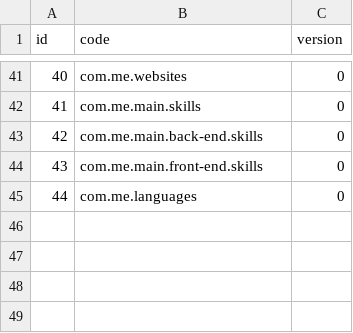
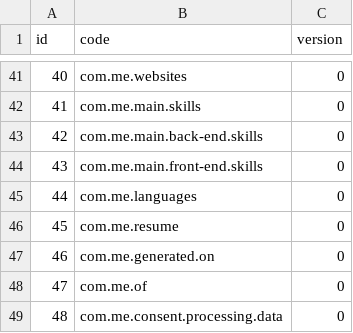
Before and after one commit to goto-eof/minerva-europass, a CSV file: src/main/resources/database/data/translation-code.csv, drawn as a sheet; only a part is shown, gaps mark what is left out; the diff names each change by its address in the sheet, - before the commit and + after, or states it on an @@ line.

```diff
--- a/src/main/resources/database/data/translation-code.csv
+++ b/src/main/resources/database/data/translation-code.csv
+row 46: 45 | com.me.resume | 0
+row 47: 46 | com.me.generated.on | 0
+row 48: 47 | com.me.of | 0
+row 49: 48 | com.me.consent.processing.data | 0
```
Also changed, not shown: src/main/resources/database/data/translation_en_US.csv, src/main/resources/database/data/translation_it_IT.csv, 6 other files.
